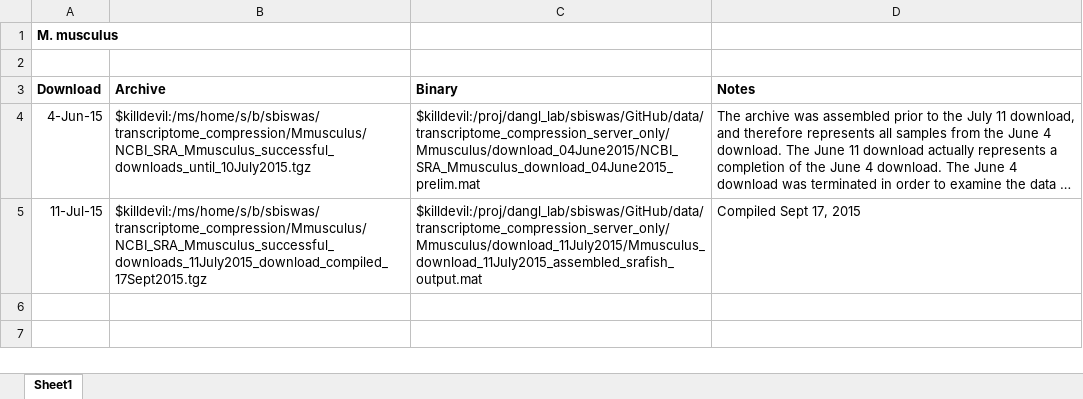
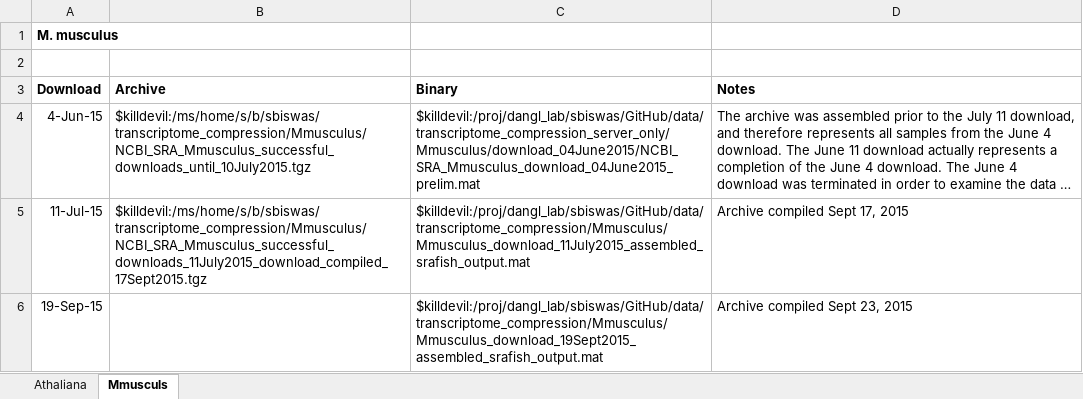
Before and after one commit to surgebiswas/transcriptome_compression, an Excel workbook: data_download/transcriptome_compression_download_log.xlsx, sheet Mmusculs, drawn as a sheet; long unchanged cells end in …; values as stored, in another font and other column widths than the file's, no borders; the diff names each change by its address in the sheet, - before the commit and + after, or states it on an @@ line.

Commit message:
Created download log

```diff
--- a/data_download/transcriptome_compression_download_log.xlsx (sheet Mmusculs)
+++ b/data_download/transcriptome_compression_download_log.xlsx (sheet Mmusculs)
-sheet tab: Sheet1
+sheet tab: Mmusculs
+sheet tab: Athaliana
-C5 (Binary): $killdevil:/proj/dangl_lab/sbiswas/GitHub/data/transcriptome_compression_server_only/Mmusculus/download_11July2015/Mmusculus_download_11July2015_assembled_srafish_output.mat
+C5 (Binary): $killdevil:/proj/dangl_lab/sbiswas/GitHub/data/transcriptome_compression/Mmusculus/Mmusculus_download_11July2015_assembled_srafish_output.mat
-D5 (Notes): Compiled Sept 17, 2015
+D5 (Notes): Archive compiled Sept 17, 2015
+row 6: 19-Sep-15 |  | $killdevil:/proj/dangl_lab/sbiswas/GitHub/data/transcriptome_compression/Mmusculus/Mmusculus_download_19Sept2015_assembled_srafish_output.mat | Archive compiled Sept 23, 2015
```
Also changed, not shown: 2 other files.
